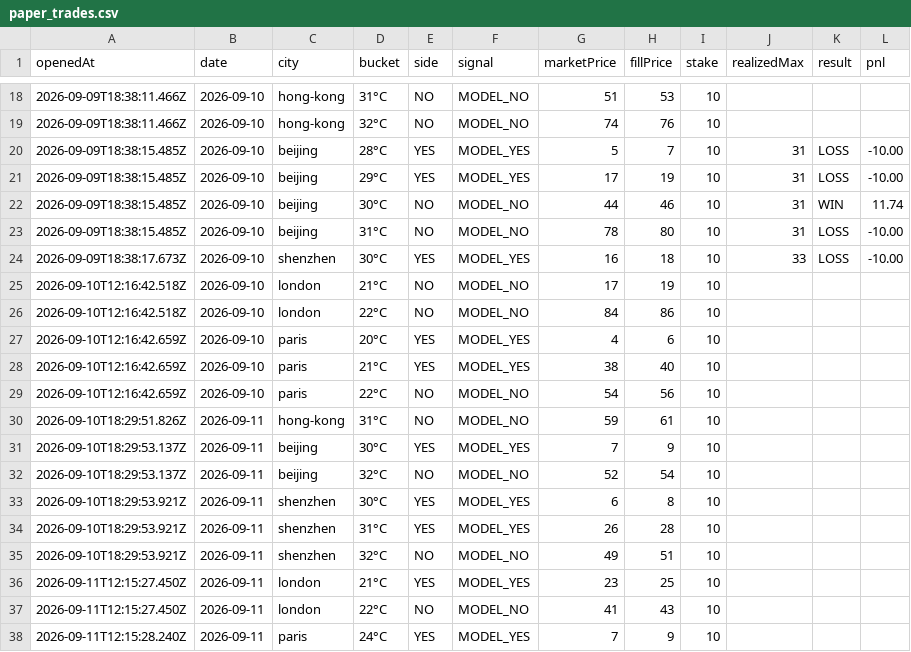
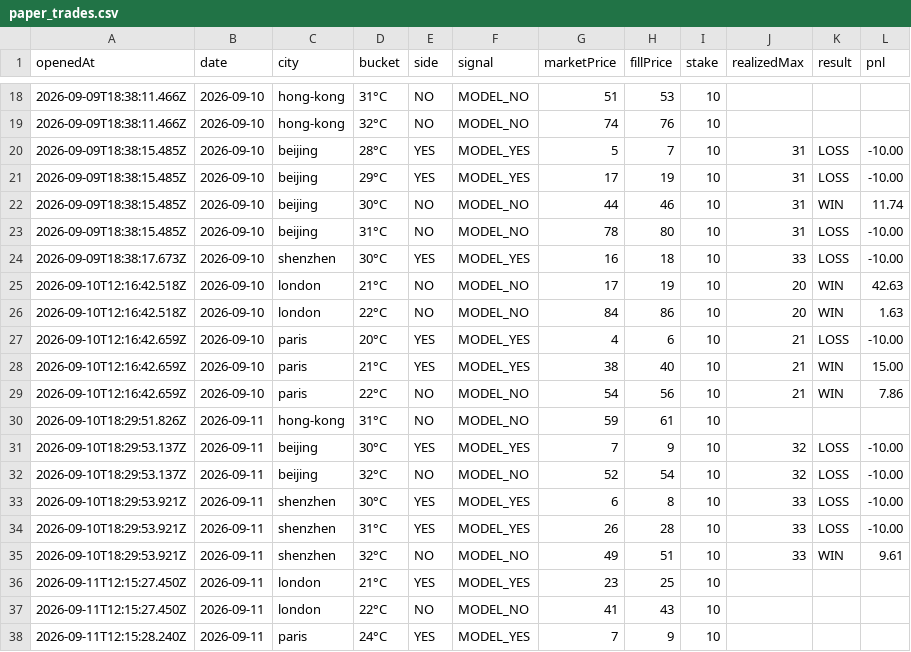
Before and after one commit to josephci/hk-weather-dashboard, a CSV file: paper_trades.csv, drawn as a sheet; only a part is shown, gaps mark what is left out.

```diff
--- a/paper_trades.csv
+++ b/paper_trades.csv
@@ -24,13 +24,13 @@ openedAt,date,city,bucket,side,signal,marketPrice,fillPrice,stake,realizedMax,re
 2026-09-09T18:38:17.673Z,2026-09-10,shenzhen,30°C,YES,MODEL_YES,16,18,10,33,LOSS,-10.00
-2026-09-10T12:16:42.518Z,2026-09-10,london,21°C,NO,MODEL_NO,17,19,10,,,
-2026-09-10T12:16:42.518Z,2026-09-10,london,22°C,NO,MODEL_NO,84,86,10,,,
-2026-09-10T12:16:42.659Z,2026-09-10,paris,20°C,YES,MODEL_YES,4,6,10,,,
-2026-09-10T12:16:42.659Z,2026-09-10,paris,21°C,YES,MODEL_YES,38,40,10,,,
-2026-09-10T12:16:42.659Z,2026-09-10,paris,22°C,NO,MODEL_NO,54,56,10,,,
+2026-09-10T12:16:42.518Z,2026-09-10,london,21°C,NO,MODEL_NO,17,19,10,20,WIN,42.63
+2026-09-10T12:16:42.518Z,2026-09-10,london,22°C,NO,MODEL_NO,84,86,10,20,WIN,1.63
+2026-09-10T12:16:42.659Z,2026-09-10,paris,20°C,YES,MODEL_YES,4,6,10,21,LOSS,-10.00
+2026-09-10T12:16:42.659Z,2026-09-10,paris,21°C,YES,MODEL_YES,38,40,10,21,WIN,15.00
+2026-09-10T12:16:42.659Z,2026-09-10,paris,22°C,NO,MODEL_NO,54,56,10,21,WIN,7.86
 2026-09-10T18:29:51.826Z,2026-09-11,hong-kong,31°C,NO,MODEL_NO,59,61,10,,,
-2026-09-10T18:29:53.137Z,2026-09-11,beijing,30°C,YES,MODEL_YES,7,9,10,,,
-2026-09-10T18:29:53.137Z,2026-09-11,beijing,32°C,NO,MODEL_NO,52,54,10,,,
-2026-09-10T18:29:53.921Z,2026-09-11,shenzhen,30°C,YES,MODEL_YES,6,8,10,,,
-2026-09-10T18:29:53.921Z,2026-09-11,shenzhen,31°C,YES,MODEL_YES,26,28,10,,,
-2026-09-10T18:29:53.921Z,2026-09-11,shenzhen,32°C,NO,MODEL_NO,49,51,10,,,
+2026-09-10T18:29:53.137Z,2026-09-11,beijing,30°C,YES,MODEL_YES,7,9,10,32,LOSS,-10.00
+2026-09-10T18:29:53.137Z,2026-09-11,beijing,32°C,NO,MODEL_NO,52,54,10,32,LOSS,-10.00
+2026-09-10T18:29:53.921Z,2026-09-11,shenzhen,30°C,YES,MODEL_YES,6,8,10,33,LOSS,-10.00
+2026-09-10T18:29:53.921Z,2026-09-11,shenzhen,31°C,YES,MODEL_YES,26,28,10,33,LOSS,-10.00
+2026-09-10T18:29:53.921Z,2026-09-11,shenzhen,32°C,NO,MODEL_NO,49,51,10,33,WIN,9.61
 2026-09-11T12:15:27.450Z,2026-09-11,london,21°C,YES,MODEL_YES,23,25,10,,,
```
